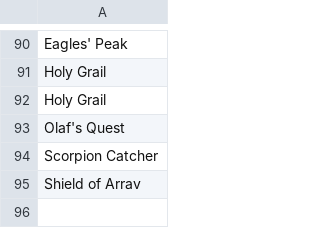
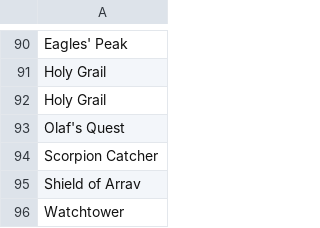
Before and after one commit to roaclark/rs-stats, a CSV file: data/completed_quests.csv, drawn as a sheet; only a part is shown, gaps mark what is left out; the diff names each change by its address in the sheet, - before the commit and + after, or states it on an @@ line.

Commit message:
Data update

```diff
--- a/data/completed_quests.csv
+++ b/data/completed_quests.csv
+row 96: Watchtower
```
Also changed, not shown: data/achievements/kourend_kebos.csv, data/stats.csv.
